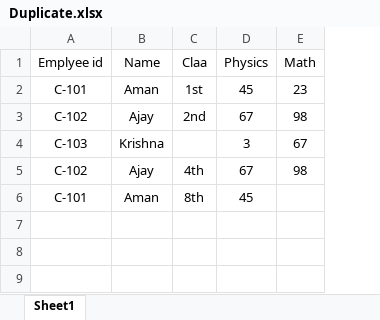
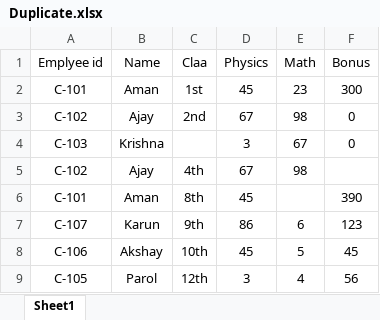
Before and after one commit to cdevansh631-netizen/PANDAS-, an Excel workbook: Duplicate.xlsx, sheet Sheet1, drawn as a sheet; values as stored, in another font and other column widths than the file's, no borders; the diff names each change by its address in the sheet, - before the commit and + after, or states it on an @@ line.

```diff
--- a/Duplicate.xlsx (sheet Sheet1)
+++ b/Duplicate.xlsx (sheet Sheet1)
+column F (Bonus), rows 2-6: 300 | 0 | 0 |  | 390
+row 7: C-107 | Karun | 9th | 86 | 6 | 123
+row 8: C-106 | Akshay | 10th | 45 | 5 | 45
+row 9: C-105 | Parol | 12th | 3 | 4 | 56
```
Also changed, not shown: 1 other file.
